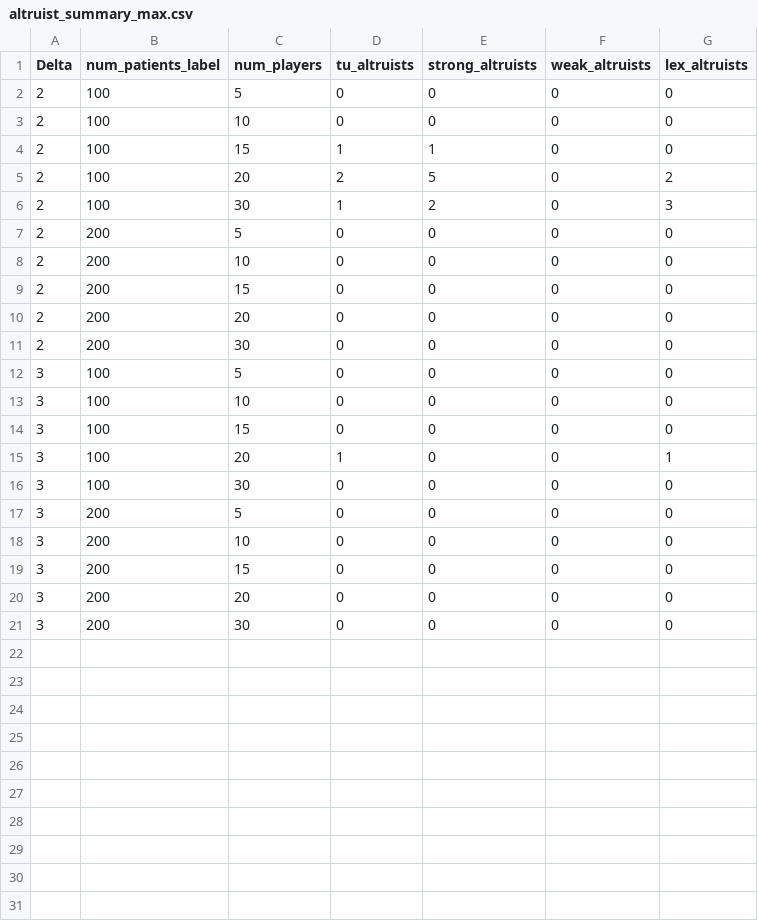
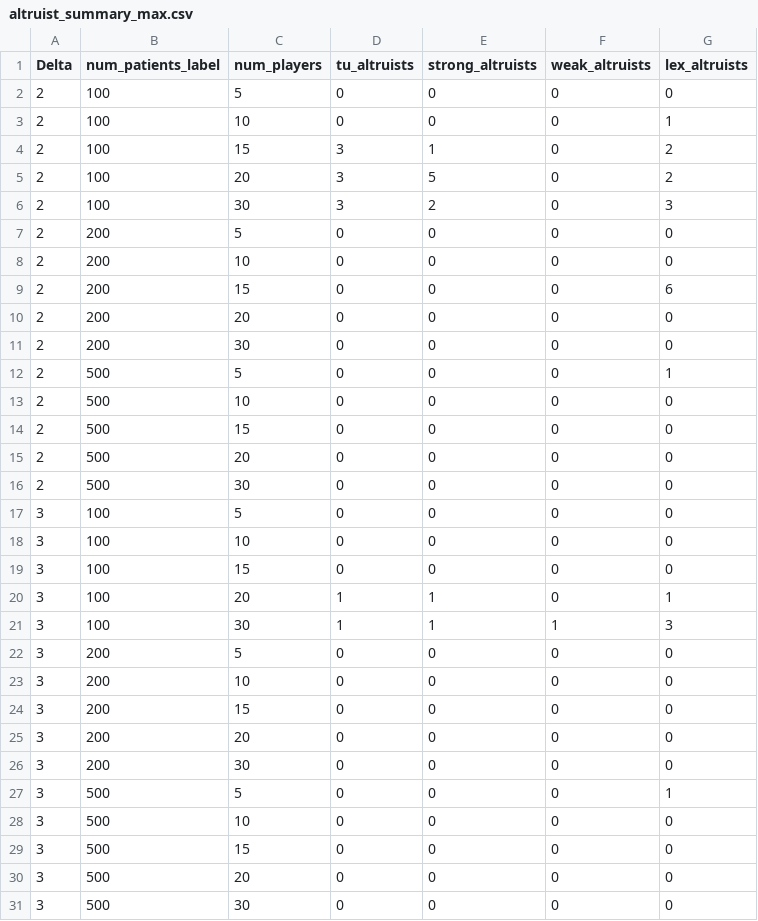
Before and after one commit to tr1gergo/KEP-CORE, a CSV file: figures/altruist_summary_max.csv, drawn as a sheet.

```diff
--- a/figures/altruist_summary_max.csv
+++ b/figures/altruist_summary_max.csv
@@ -2,11 +2,16 @@ Delta,num_patients_label,num_players,tu_altruists,strong_altruists,weak_altruist
 2,100,5,0,0,0,0
-2,100,10,0,0,0,0
-2,100,15,1,1,0,0
-2,100,20,2,5,0,2
-2,100,30,1,2,0,3
+2,100,10,0,0,0,1
+2,100,15,3,1,0,2
+2,100,20,3,5,0,2
+2,100,30,3,2,0,3
 2,200,5,0,0,0,0
 2,200,10,0,0,0,0
-2,200,15,0,0,0,0
+2,200,15,0,0,0,6
 2,200,20,0,0,0,0
 2,200,30,0,0,0,0
+2,500,5,0,0,0,1
+2,500,10,0,0,0,0
+2,500,15,0,0,0,0
+2,500,20,0,0,0,0
+2,500,30,0,0,0,0
 3,100,5,0,0,0,0
@@ -14,4 +19,4 @@ Delta,num_patients_label,num_players,tu_altruists,strong_altruists,weak_altruist
 3,100,15,0,0,0,0
-3,100,20,1,0,0,1
-3,100,30,0,0,0,0
+3,100,20,1,1,0,1
+3,100,30,1,1,1,3
 3,200,5,0,0,0,0
@@ -21 +26,6 @@ Delta,num_patients_label,num_players,tu_altruists,strong_altruists,weak_altruist
 3,200,30,0,0,0,0
+3,500,5,0,0,0,1
+3,500,10,0,0,0,0
+3,500,15,0,0,0,0
+3,500,20,0,0,0,0
+3,500,30,0,0,0,0
```
Also changed, not shown: figures/altruist_summary.csv, 14 other files.
